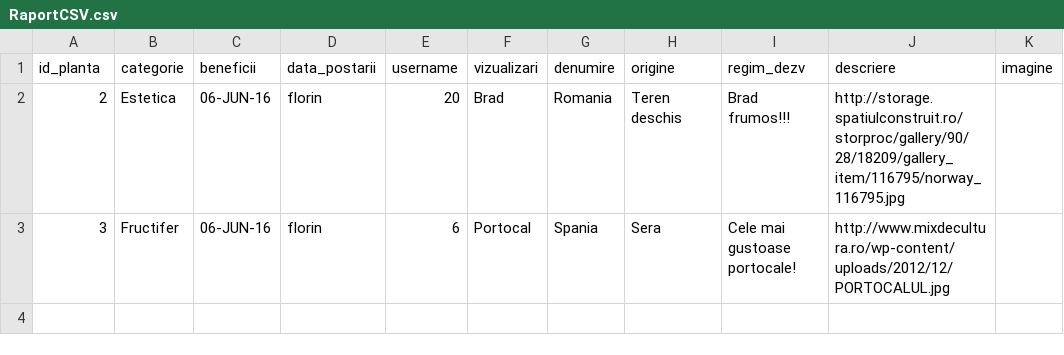
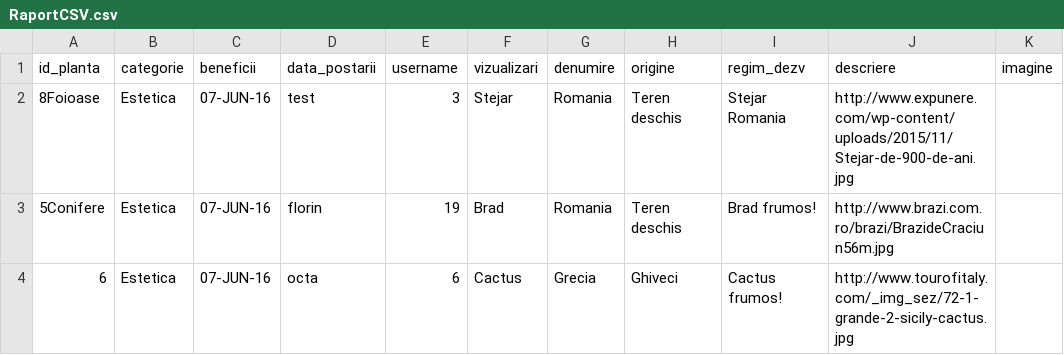
Before and after one commit to florinvasilie/BoW, a CSV file: BoW/Rapoarte/RaportCSV.csv, drawn as a sheet.

Commit message:
Add files via upload

```diff
--- a/BoW/Rapoarte/RaportCSV.csv
+++ b/BoW/Rapoarte/RaportCSV.csv
@@ -1,3 +1,4 @@
 id_planta,categorie,beneficii,data_postarii,username,vizualizari,denumire,origine,regim_dezv,descriere,imagine
-2,Estetica,06-JUN-16,florin,20,Brad,Romania,Teren deschis,Brad frumos!!!,http://storage.spatiulconstruit.ro/storproc/gallery/90/28/18209/gallery_item/116795/norway_116795.jpg
-3,Fructifer,06-JUN-16,florin,6,Portocal,Spania,Sera,Cele mai gustoase portocale!,http://www.mixdecultura.ro/wp-content/uploads/2012/12/PORTOCALUL.jpg
+8Foioase,Estetica,07-JUN-16,test,3,Stejar,Romania,Teren deschis,Stejar Romania,http://www.expunere.com/wp-content/uploads/2015/11/Stejar-de-900-de-ani.jpg
+5Conifere,Estetica,07-JUN-16,florin,19,Brad,Romania,Teren deschis,Brad frumos!,http://www.brazi.com.ro/brazi/BrazideCraciun56m.jpg
+6,Estetica,07-JUN-16,octa,6,Cactus,Grecia,Ghiveci,Cactus frumos!,http://www.tourofitaly.com/_img_sez/72-1-grande-2-sicily-cactus.jpg
```
Also changed, not shown: 21 other files.
